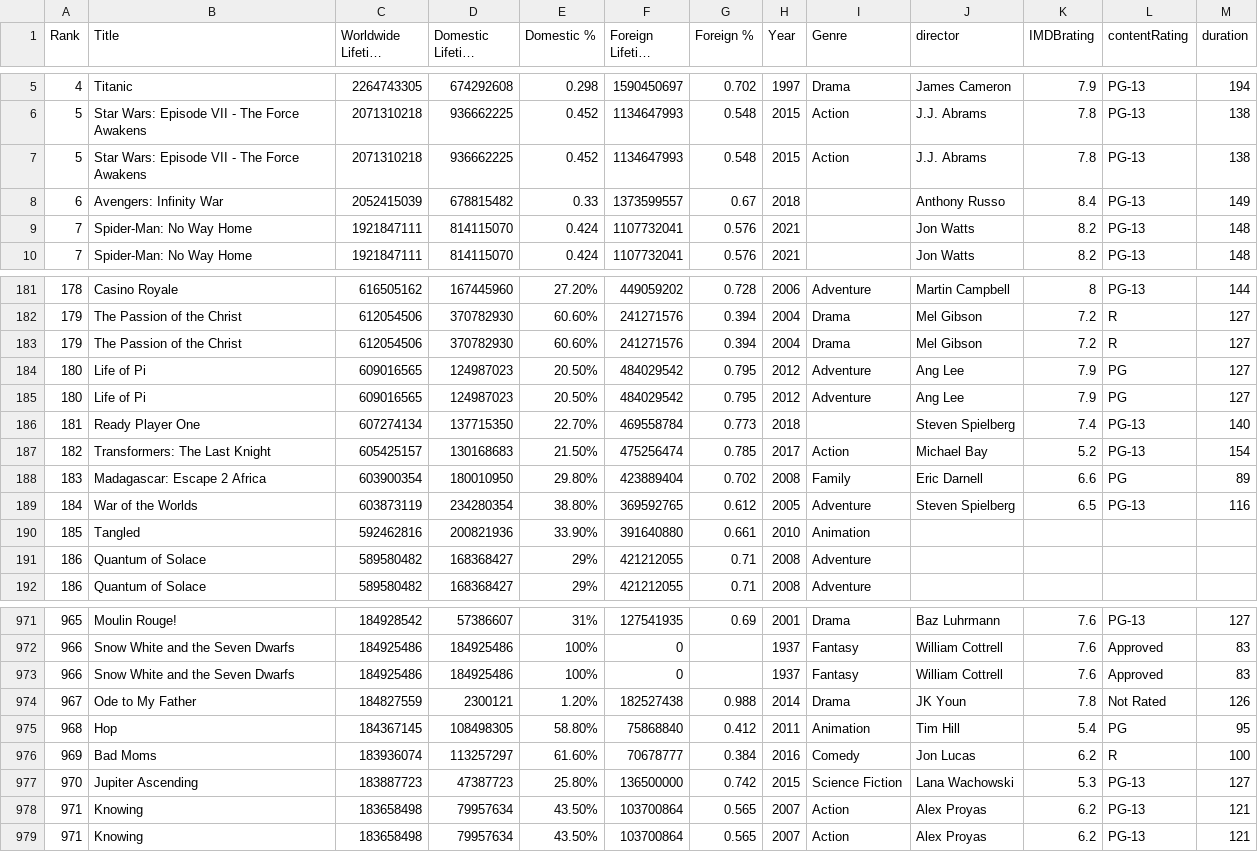
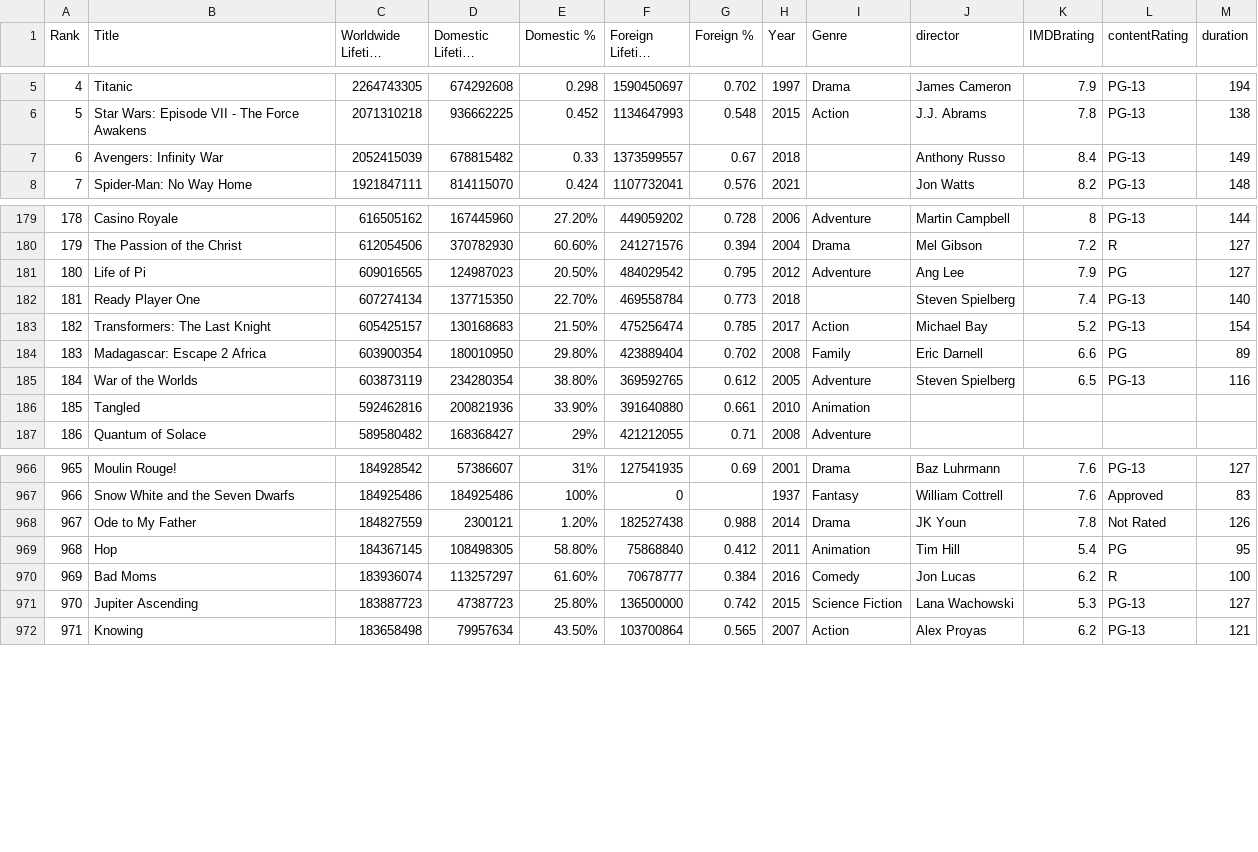
Before and after one commit to vanithaviru/badm211, a CSV file: Top1000movies_v3.csv, drawn as a sheet; only a part is shown, gaps mark what is left out; long unchanged cells end in …; the diff names each change by its address in the sheet, - before the commit and + after, or states it on an @@ line.

Commit message:
Update Top1000movies_v3.csv

```diff
--- a/Top1000movies_v3.csv
+++ b/Top1000movies_v3.csv
-row 7: 5 | Star Wars: Episode VII - The Force Awakens | 2071310218 | 936662225 | 0.452 | 1134647993 | 0.548 | 2015 | Action | J.J. Abrams | 7.8 | PG-13 | 138
-row 9: 7 | Spider-Man: No Way Home | 1921847111 | 814115070 | 0.424 | 1107732041 | 0.576 | 2021 |  | Jon Watts | 8.2 | PG-13 | 148
-row 183: 179 | The Passion of the Christ | 612054506 | 370782930 | 60.60% | 241271576 | 0.394 | 2004 | Drama | Mel Gibson | 7.2 | R | 127
-row 184: 180 | Life of Pi | 609016565 | 124987023 | 20.50% | 484029542 | 0.795 | 2012 | Adventure | Ang Lee | 7.9 | PG | 127
-row 191: 186 | Quantum of Solace | 589580482 | 168368427 | 29% | 421212055 | 0.71 | 2008 | Adventure
-row 973: 966 | Snow White and the Seven Dwarfs | 184925486 | 184925486 | 100% | 0 |  | 1937 | Fantasy | William Cottrell | 7.6 | Approved | 83
-row 978: 971 | Knowing | 183658498 | 79957634 | 43.50% | 103700864 | 0.565 | 2007 | Action | Alex Proyas | 6.2 | PG-13 | 121
```
